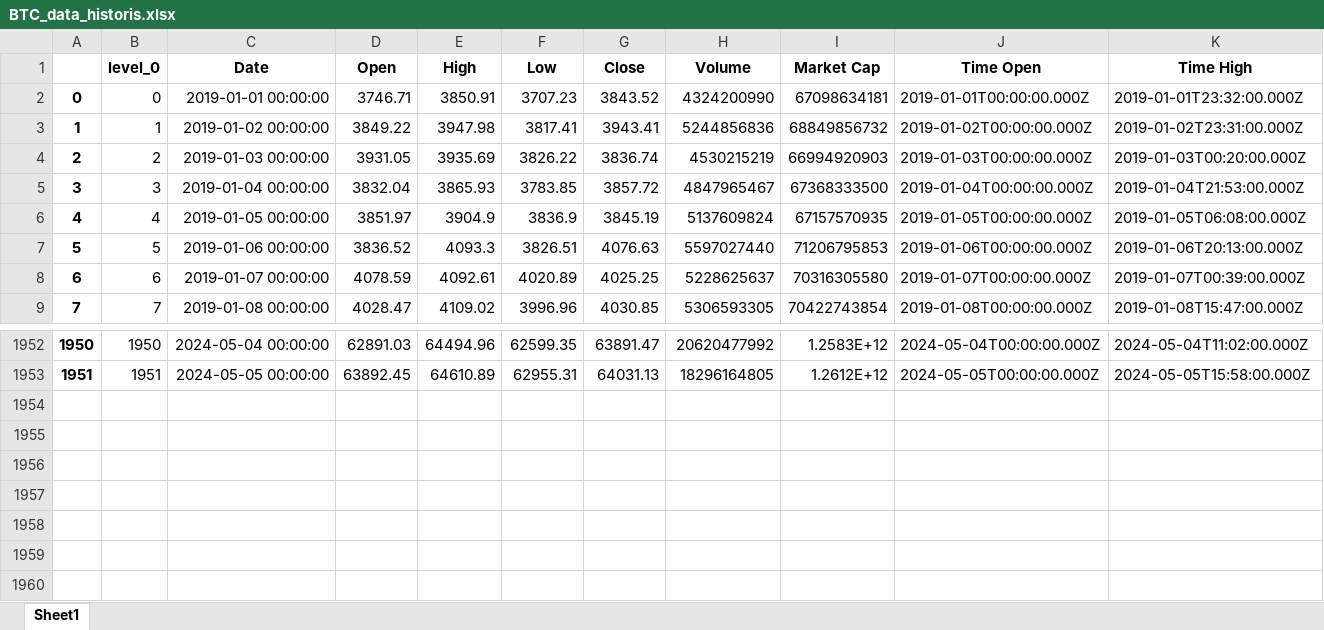
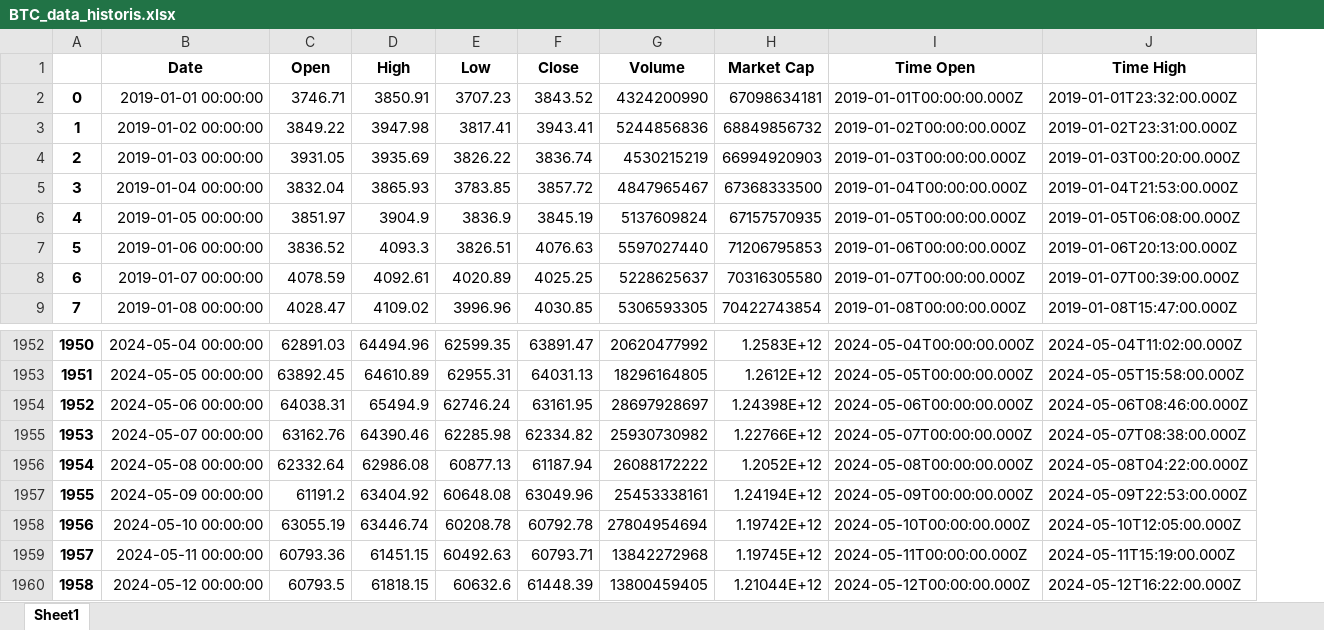
Before and after one commit to BaghasWahyu/Cryptocurrency-Predicition-App, an Excel workbook: data_historis/BTC_data_historis.xlsx, sheet Sheet1, drawn as a sheet; only a part is shown, gaps mark what is left out; values as stored, in another font and other column widths than the file's, no borders; removed rows and columns are numbered as before the commit, all else as after; rows hold the shown columns only; the diff names each change by its address in the sheet, - before the commit and + after, or states it on an @@ line.

Commit message:
modified:   data_historis/BNB_data_historis.xlsx 	modified:   data_historis/BNB_data_historis.xlsx:Zone.Identifier 	modified:   data_historis/BTC_data_historis.xlsx 	modified:   data_historis/BTC_data_historis.xlsx:Zone.Identifier 	modified:   data_historis/ETH_data_historis.xlsx 	modified:   data_historis/ETH_data_historis.xlsx:Zone.Identifier 	modified:   data_historis/SOL_data_historis.xlsx 	modified:   data_historis/SOL_data_historis.xlsx:Zone.Identifier 	modified:   data_historis/USDT_data_historis.xlsx 	modified:   data_historis/USDT_data_historis.xlsx:Zone.Identifier

```diff
--- a/data_historis/BTC_data_historis.xlsx (sheet Sheet1)
+++ b/data_historis/BTC_data_historis.xlsx (sheet Sheet1)
-column B (level_0), rows 2-9: 0 | 1 | 2 | 3 | 4 | 5 | 6 | 7; rows 1952-1953: 1950 | 1951
+row 1954: 1952 | 2024-05-06 00:00:00 | 64038.31 | 65494.9 | 62746.24 | 63161.95 | 28697928697 | 1.24398E+12 | 2024-05-06T00:00:00.000Z | 2024-05-06T08:46:00.000Z
+row 1955: 1953 | 2024-05-07 00:00:00 | 63162.76 | 64390.46 | 62285.98 | 62334.82 | 25930730982 | 1.22766E+12 | 2024-05-07T00:00:00.000Z | 2024-05-07T08:38:00.000Z
+row 1956: 1954 | 2024-05-08 00:00:00 | 62332.64 | 62986.08 | 60877.13 | 61187.94 | 26088172222 | 1.2052E+12 | 2024-05-08T00:00:00.000Z | 2024-05-08T04:22:00.000Z
+row 1957: 1955 | 2024-05-09 00:00:00 | 61191.2 | 63404.92 | 60648.08 | 63049.96 | 25453338161 | 1.24194E+12 | 2024-05-09T00:00:00.000Z | 2024-05-09T22:53:00.000Z
+row 1958: 1956 | 2024-05-10 00:00:00 | 63055.19 | 63446.74 | 60208.78 | 60792.78 | 27804954694 | 1.19742E+12 | 2024-05-10T00:00:00.000Z | 2024-05-10T12:05:00.000Z
+row 1959: 1957 | 2024-05-11 00:00:00 | 60793.36 | 61451.15 | 60492.63 | 60793.71 | 13842272968 | 1.19745E+12 | 2024-05-11T00:00:00.000Z | 2024-05-11T15:19:00.000Z
+row 1960: 1958 | 2024-05-12 00:00:00 | 60793.5 | 61818.15 | 60632.6 | 61448.39 | 13800459405 | 1.21044E+12 | 2024-05-12T00:00:00.000Z | 2024-05-12T16:22:00.000Z
```
Also changed, not shown: data_historis/BNB_data_historis.xlsx, data_historis/ETH_data_historis.xlsx, 7 other files.
